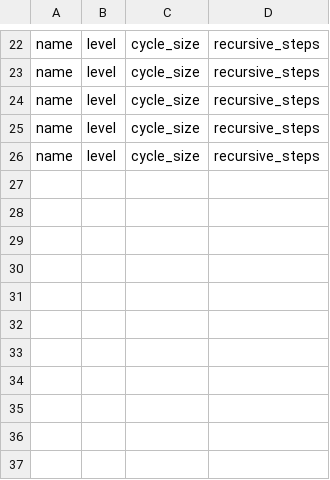
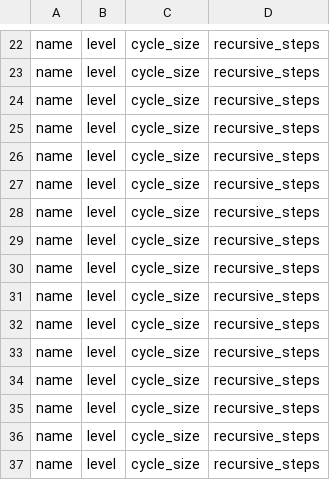
Before and after one commit to HenriDickel/DFVS-Solver, a CSV file: DFVS_Solver/src/logs/DetailLog.csv, drawn as a sheet; only a part is shown, gaps mark what is left out.

Commit message:
Improved DFVS heuristic solver

```diff
--- a/DFVS_Solver/src/logs/DetailLog.csv
+++ b/DFVS_Solver/src/logs/DetailLog.csv
@@ -26 +26,12 @@ name,level,cycle_size,recursive_steps
 name,level,cycle_size,recursive_steps
+name,level,cycle_size,recursive_steps
+name,level,cycle_size,recursive_steps
+name,level,cycle_size,recursive_steps
+name,level,cycle_size,recursive_steps
+name,level,cycle_size,recursive_steps
+name,level,cycle_size,recursive_steps
+name,level,cycle_size,recursive_steps
+name,level,cycle_size,recursive_steps
+name,level,cycle_size,recursive_steps
+name,level,cycle_size,recursive_steps
+name,level,cycle_size,recursive_steps
```
Also changed, not shown: 8 other files.
